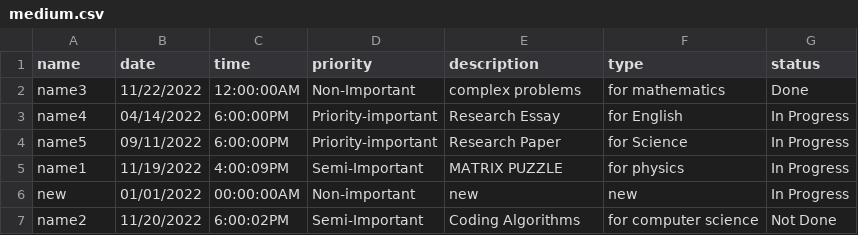
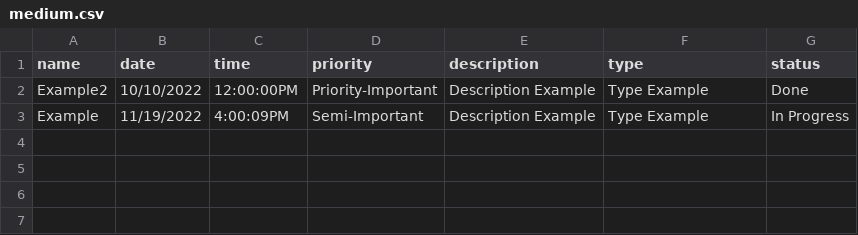
Before and after one commit to Dgon06utrgv/Task_Manager, a CSV file: medium.csv, drawn as a sheet.

```diff
--- a/medium.csv
+++ b/medium.csv
@@ -1,7 +1,3 @@
 name,date,time,priority,description,type,status
-name3,11/22/2022,12:00:00AM,Non-Important,complex problems,for mathematics,Done
-name4,04/14/2022,6:00:00PM,Priority-important,Research Essay,for English,In Progress
-name5,09/11/2022,6:00:00PM,Priority-important,Research Paper,for Science,In Progress
-name1,11/19/2022,4:00:09PM,Semi-Important,MATRIX PUZZLE,for physics,In Progress
-new,01/01/2022,00:00:00AM,Non-important,new,new,In Progress
-name2,11/20/2022,6:00:02PM,Semi-Important,Coding Algorithms,for computer science,Not Done
+Example2,10/10/2022,12:00:00PM,Priority-Important,Description Example,Type Example,Done
+Example,11/19/2022,4:00:09PM,Semi-Important,Description Example,Type Example,In Progress
```
Also changed, not shown: task_list.csv, 1 other file.
